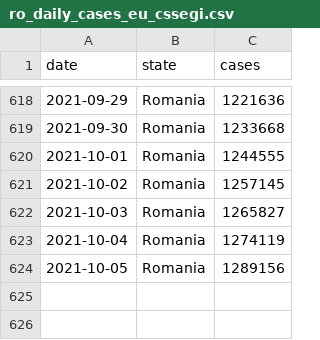
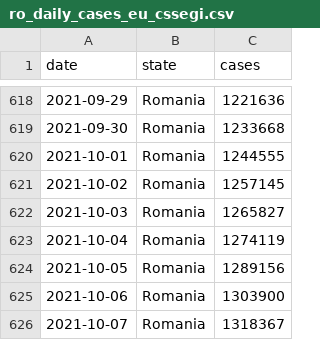
Before and after one commit to custompointofview/covid-19, a CSV file: realtime-rt/collections/ro_daily_cases_eu_cssegi.csv, drawn as a sheet; only a part is shown, gaps mark what is left out.

```diff
--- a/realtime-rt/collections/ro_daily_cases_eu_cssegi.csv
+++ b/realtime-rt/collections/ro_daily_cases_eu_cssegi.csv
@@ -624 +624,3 @@ date,state,cases
 2021-10-05,Romania,1289156
+2021-10-06,Romania,1303900
+2021-10-07,Romania,1318367
```
Also changed, not shown: realtime-rt/collections/eu_daily_cases_cssegi.csv, realtime-rt/collections/ro_daily_cases_code.csv, 20 other files.
